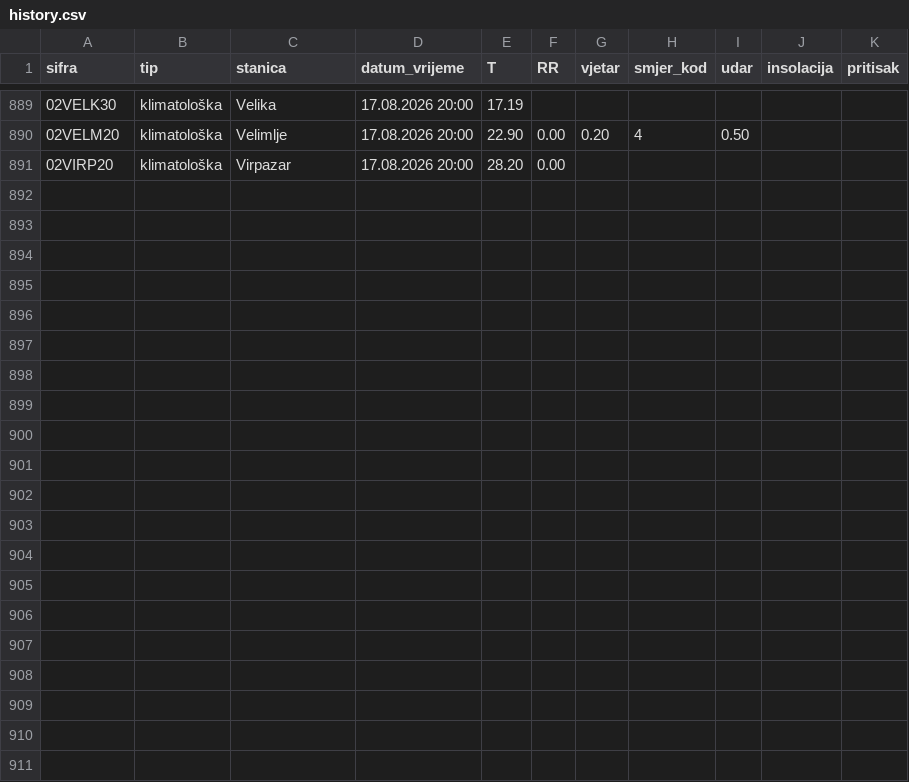
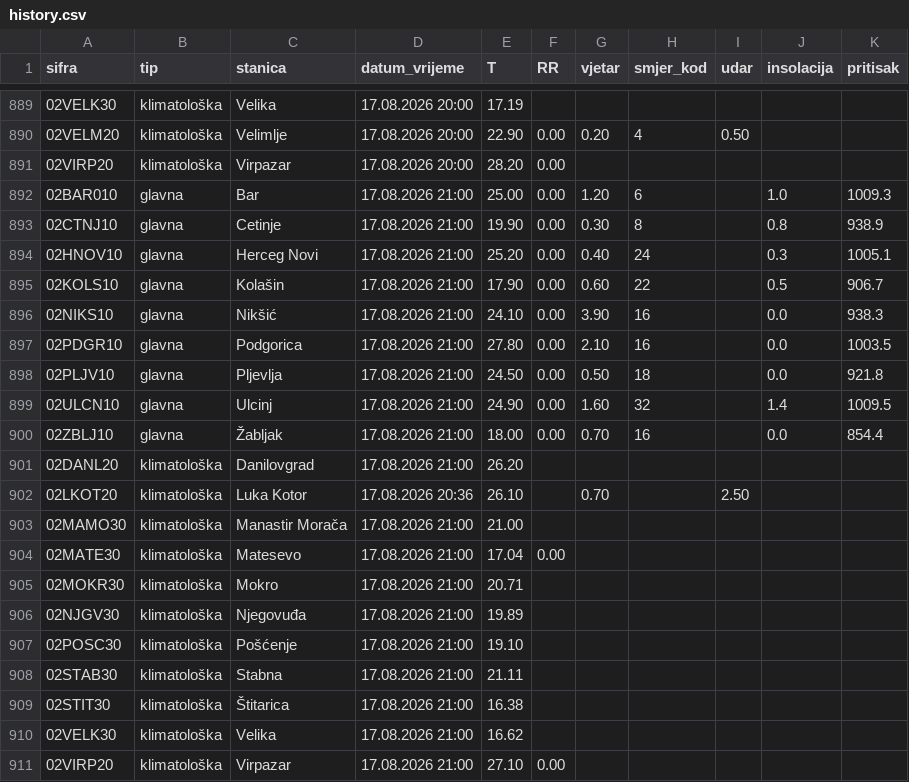
Before and after one commit to saddogis/MeteoMne, a CSV file: data/history.csv, drawn as a sheet; only a part is shown, gaps mark what is left out.

```diff
--- a/data/history.csv
+++ b/data/history.csv
@@ -891 +891,21 @@ sifra,tip,stanica,datum_vrijeme,T,RR,vjetar,smjer_kod,udar,insolacija,pritisak
 02VIRP20,klimatološka,Virpazar,17.08.2026 20:00,28.20,0.00,,,,,
+02BAR010,glavna,Bar,17.08.2026 21:00,25.00,0.00,1.20,6,,1.0,1009.3
+02CTNJ10,glavna,Cetinje,17.08.2026 21:00,19.90,0.00,0.30,8,,0.8,938.9
+02HNOV10,glavna,Herceg Novi,17.08.2026 21:00,25.20,0.00,0.40,24,,0.3,1005.1
+02KOLS10,glavna,Kolašin,17.08.2026 21:00,17.90,0.00,0.60,22,,0.5,906.7
+02NIKS10,glavna,Nikšić,17.08.2026 21:00,24.10,0.00,3.90,16,,0.0,938.3
+02PDGR10,glavna,Podgorica,17.08.2026 21:00,27.80,0.00,2.10,16,,0.0,1003.5
+02PLJV10,glavna,Pljevlja,17.08.2026 21:00,24.50,0.00,0.50,18,,0.0,921.8
+02ULCN10,glavna,Ulcinj,17.08.2026 21:00,24.90,0.00,1.60,32,,1.4,1009.5
+02ZBLJ10,glavna,Žabljak,17.08.2026 21:00,18.00,0.00,0.70,16,,0.0,854.4
+02DANL20,klimatološka,Danilovgrad,17.08.2026 21:00,26.20,,,,,,
+02LKOT20,klimatološka,Luka Kotor,17.08.2026 20:36,26.10,,0.70,,2.50,,
+02MAMO30,klimatološka,Manastir Morača,17.08.2026 21:00,21.00,,,,,,
+02MATE30,klimatološka,Matesevo,17.08.2026 21:00,17.04,0.00,,,,,
+02MOKR30,klimatološka,Mokro,17.08.2026 21:00,20.71,,,,,,
+02NJGV30,klimatološka,Njegovuđa,17.08.2026 21:00,19.89,,,,,,
+02POSC30,klimatološka,Pošćenje,17.08.2026 21:00,19.10,,,,,,
+02STAB30,klimatološka,Stabna,17.08.2026 21:00,21.11,,,,,,
+02STIT30,klimatološka,Štitarica,17.08.2026 21:00,16.38,,,,,,
+02VELK30,klimatološka,Velika,17.08.2026 21:00,16.62,,,,,,
+02VIRP20,klimatološka,Virpazar,17.08.2026 21:00,27.10,0.00,,,,,
```
Also changed, not shown: 21 other files.
